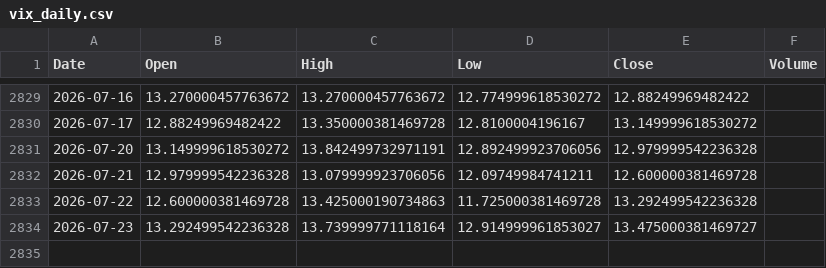
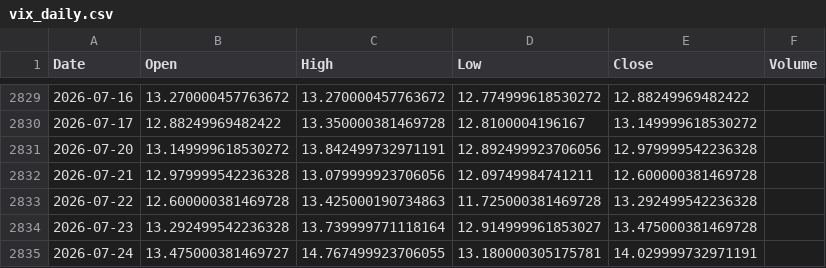
Before and after one commit to pravindev666/Jacob-XGBoost-Classifier, a CSV file: data/vix_daily.csv, drawn as a sheet; only a part is shown, gaps mark what is left out.

```diff
--- a/data/vix_daily.csv
+++ b/data/vix_daily.csv
@@ -2833,2 +2833,3 @@ Date,Open,High,Low,Close,Volume
 2026-07-22,12.600000381469728,13.425000190734863,11.725000381469728,13.292499542236328,
-2026-07-23,13.292499542236328,13.739999771118164,12.914999961853027,13.475000381469727,
+2026-07-23,13.292499542236328,13.739999771118164,12.914999961853027,13.475000381469728,
+2026-07-24,13.475000381469727,14.767499923706055,13.180000305175781,14.029999732971191,
```
Also changed, not shown: data/bank_nifty_daily.csv, data/nifty_daily.csv, 5 other files.
